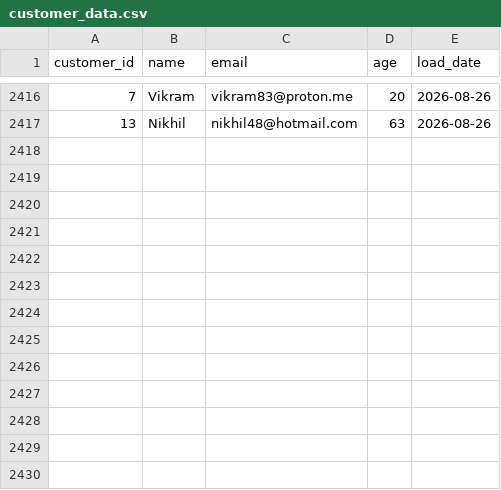
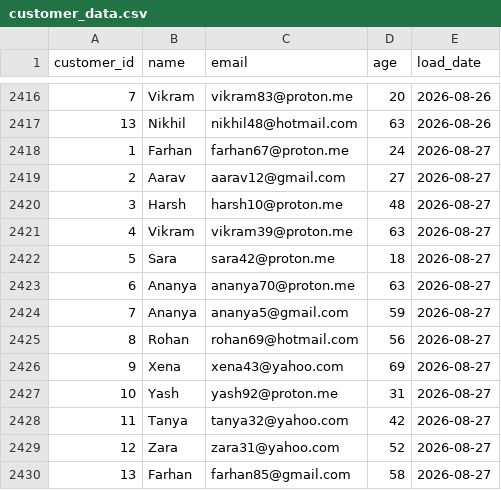
Before and after one commit to lokii2003/Enterprise-Data-Quality-Monitoring-Dashboard, a CSV file: raw_data/customer_data.csv, drawn as a sheet; only a part is shown, gaps mark what is left out; the diff names each change by its address in the sheet, - before the commit and + after, or states it on an @@ line.

```diff
--- a/raw_data/customer_data.csv
+++ b/raw_data/customer_data.csv
+row 2418: 1 | Farhan | farhan67@proton.me | 24 | 2026-08-27
+row 2419: 2 | Aarav | aarav12@gmail.com | 27 | 2026-08-27
+row 2420: 3 | Harsh | harsh10@proton.me | 48 | 2026-08-27
+row 2421: 4 | Vikram | vikram39@proton.me | 63 | 2026-08-27
+row 2422: 5 | Sara | sara42@proton.me | 18 | 2026-08-27
+row 2423: 6 | Ananya | ananya70@proton.me | 63 | 2026-08-27
+row 2424: 7 | Ananya | ananya5@gmail.com | 59 | 2026-08-27
+row 2425: 8 | Rohan | rohan69@hotmail.com | 56 | 2026-08-27
+row 2426: 9 | Xena | xena43@yahoo.com | 69 | 2026-08-27
+row 2427: 10 | Yash | yash92@proton.me | 31 | 2026-08-27
+row 2428: 11 | Tanya | tanya32@yahoo.com | 42 | 2026-08-27
+row 2429: 12 | Zara | zara31@yahoo.com | 52 | 2026-08-27
+row 2430: 13 | Farhan | farhan85@gmail.com | 58 | 2026-08-27
```
Also changed, not shown: 2 other files.
